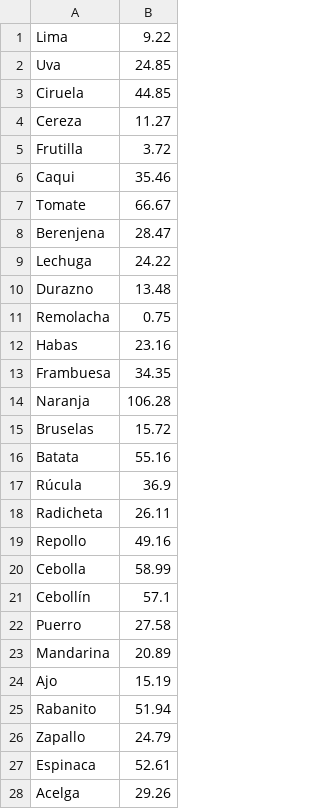
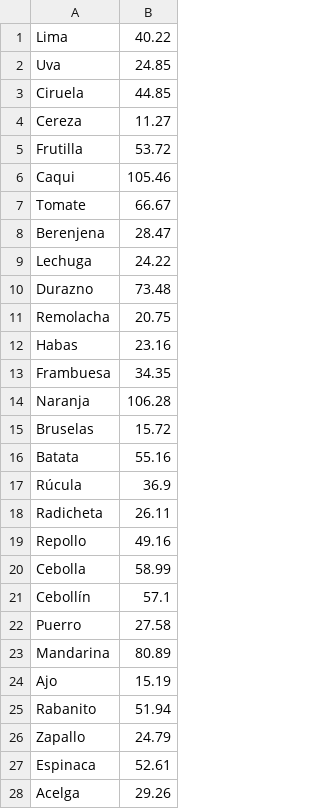
Before and after one commit to tomlazersheep/python-unsam, a CSV file: Data/precios.csv, drawn as a sheet; only a part is shown.

```diff
--- a/Data/precios.csv
+++ b/Data/precios.csv
@@ -1,2 +1,2 @@
-Lima,9.22
+Lima,40.22
 Uva,24.85
@@ -4,4 +4,4 @@ Ciruela,44.85
 Cereza,11.27
-Frutilla,3.72
-Caqui,35.46
+Frutilla,53.72
+Caqui,105.46
 Tomate,66.67
@@ -9,4 +9,4 @@ Berenjena,28.47
 Lechuga,24.22
-Durazno,13.48
-Remolacha,0.75
+Durazno,73.48
+Remolacha,20.75
 Habas,23.16
@@ -22,3 +22,3 @@ Cebollín,57.1
 Puerro,27.58
-Mandarina,20.89
+Mandarina,80.89
 Ajo,15.19
```
Also changed, not shown: Data/fecha_camion.csv, 18 other files.
